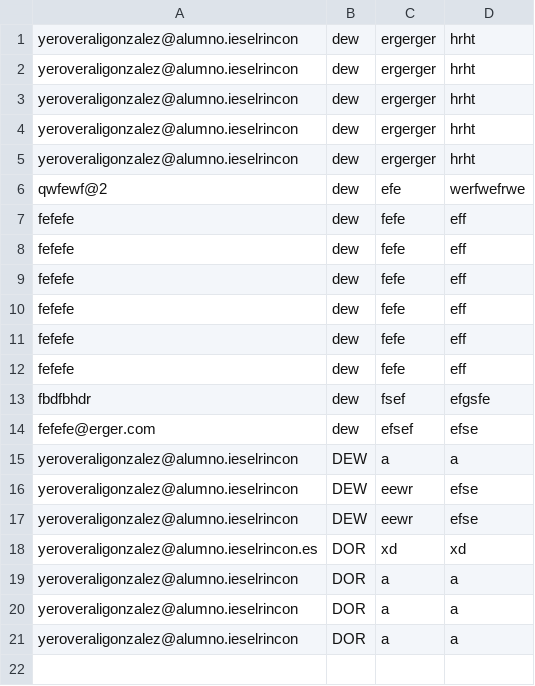
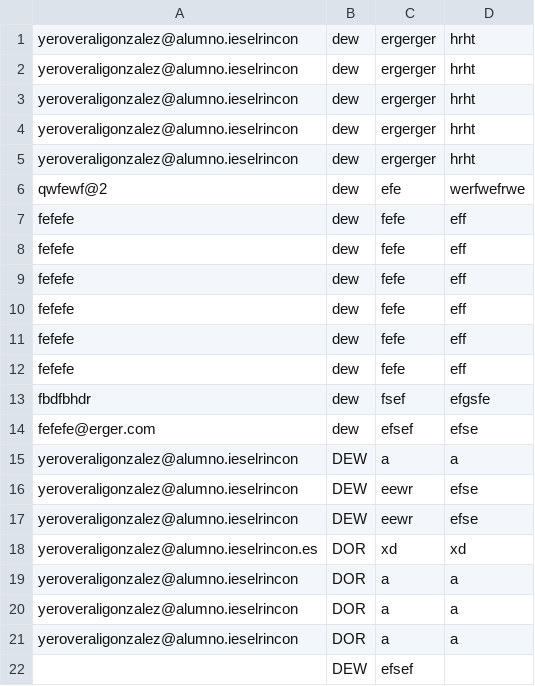
Before and after one commit to YeroverAli/Yerover_dsw_a1.2, a CSV file: data/dudas.csv, drawn as a sheet.

```diff
--- a/data/dudas.csv
+++ b/data/dudas.csv
@@ -21 +21,2 @@
 "yeroveraligonzalez@alumno.ieselrincon";"DOR";"a";"a"
+"";"DEW";"efsef";""
```
Also changed, not shown: 1 other file.
